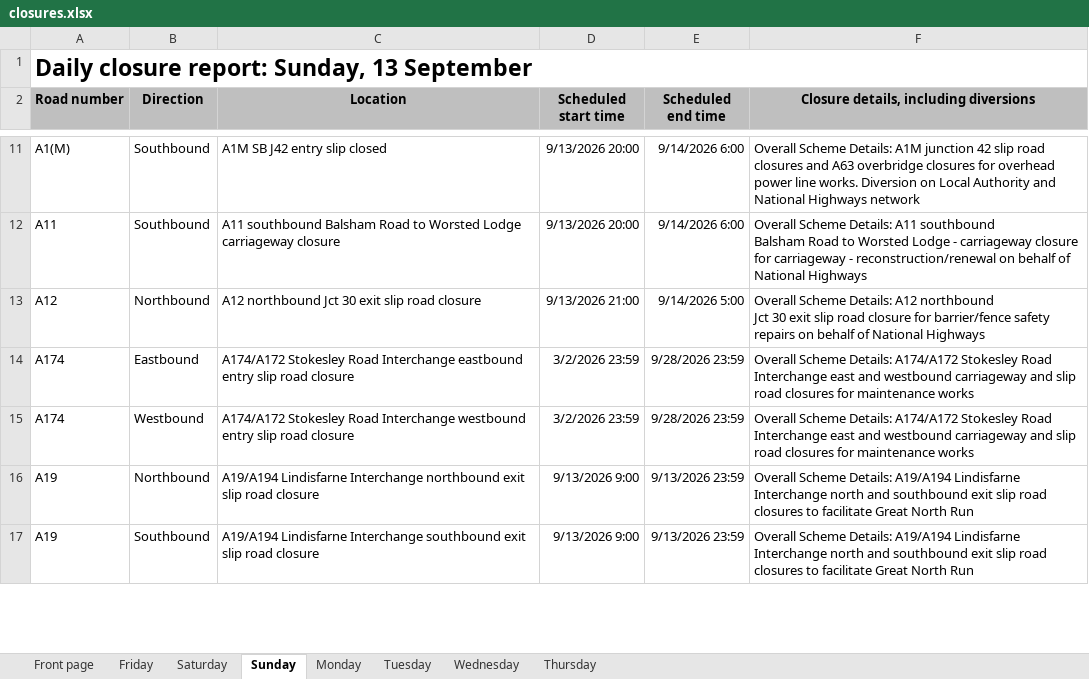
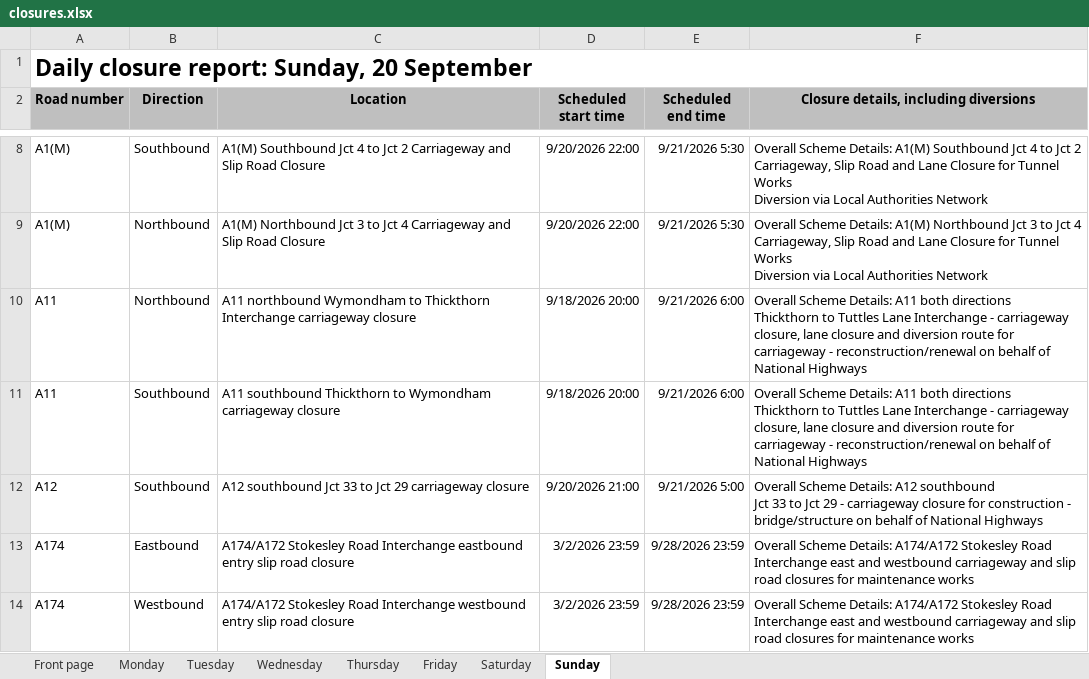
Before and after one commit to mnmred/uk-route-checker, an Excel workbook: closures.xlsx, sheet Sunday, drawn as a sheet; only a part is shown, gaps mark what is left out; values as stored, in another font and other column widths than the file's, no borders; charts and pictures and conditional formats not drawn; removed rows and columns are numbered as before the commit, all else as after; ↵ is a line break in a cell; the diff covers the shown part only; the diff names each change by its address in the sheet, - before the commit and + after, or states it on an @@ line.

```diff
--- a/closures.xlsx (sheet Sunday)
+++ b/closures.xlsx (sheet Sunday)
@@ sheet tab order changed: Front page | Monday | Tuesday | Wednesday | Thursday | Friday | Saturday | Sunday @@
-A1 (Road number): Daily closure report: Sunday, 13 September
+A1 (Road number): Daily closure report: Sunday, 20 September
-C8 (Location): A1M SB J42 entry slip closed
+C8 (Location): A1(M) Southbound Jct 4 to Jct 2 Carriageway and Slip Road Closure
-D8 (Scheduled start time): 9/13/2026 20:00
+D8 (Scheduled start time): 9/20/2026 22:00
-E8 (Scheduled end time): 9/14/2026 6:00
+E8 (Scheduled end time): 9/21/2026 5:30
-F8: …Scheme Details: A1M junction 42 slip road closures and A63 overbridge closures for overhead power line works. Diversion on Local Authority and National Highways network
+F8: …Scheme Details: A1(M) Southbound Jct 4 to Jct 2 ↵ Carriageway, Slip Road and Lane Closure for Tunnel Works ↵ Diversion via Local Authorities Network
+row 9: A1(M) | Northbound | A1(M) Northbound Jct 3 to Jct 4 Carriageway and Slip Road Closure | 9/20/2026 22:00 | 9/21/2026 5:30 | Overall Scheme Details: A1(M) Northbound Jct 3 to Jct 4 ↵ Carriageway, Slip Road and Lane Closure for Tunnel Works ↵ Diversion via Local Authorities Network
+row 10: A11 | Northbound | A11 northbound Wymondham to Thickthorn Interchange carriageway closure | 9/18/2026 20:00 | 9/21/2026 6:00 | Overall Scheme Details: A11 both directions ↵ Thickthorn to Tuttles Lane Interchange - carriageway closure, lane closure and diversion route for carriageway - reconstruction/renewal on behalf of National Highways
-C11 (Location): A11 southbound Balsham Road to Worsted Lodge carriageway closure
+C11 (Location): A11 southbound Thickthorn to Wymondham carriageway closure
-D11 (Scheduled start time): 9/13/2026 20:00
+D11 (Scheduled start time): 9/18/2026 20:00
-E11 (Scheduled end time): 9/14/2026 6:00
+E11 (Scheduled end time): 9/21/2026 6:00
-F11: …Details: A11 southbound ↵ Balsham Road to Worsted Lodge - carriageway closure for carriageway…
+F11: …Details: A11 both directions ↵ Thickthorn to Tuttles Lane Interchange - carriageway closure, lane closure and diversion route for carriageway…
-B12 (Direction): Northbound
+B12 (Direction): Southbound
-C12 (Location): A12 northbound Jct 30 exit slip road closure
+C12 (Location): A12 southbound Jct 33 to Jct 29 carriageway closure
-D12 (Scheduled start time): 9/13/2026 21:00
+D12 (Scheduled start time): 9/20/2026 21:00
-E12 (Scheduled end time): 9/14/2026 5:00
+E12 (Scheduled end time): 9/21/2026 5:00
-F12: …Details: A12 northbound ↵ Jct 30 exit slip road closure for barrier/fence safety repairs on behalf…
+F12: …Details: A12 southbound ↵ Jct 33 to Jct 29 - carriageway closure for construction - bridge/structure on behalf…
-row 16: A19 | Northbound | A19/A194 Lindisfarne Interchange northbound exit slip road closure | 9/13/2026 9:00 | 9/13/2026 23:59 | Overall Scheme Details: A19/A194 Lindisfarne Interchange north and southbound exit slip road closures to facilitate Great North Run
-row 17: A19 | Southbound | A19/A194 Lindisfarne Interchange southbound exit slip road closure | 9/13/2026 9:00 | 9/13/2026 23:59 | Overall Scheme Details: A19/A194 Lindisfarne Interchange north and southbound exit slip road closures to facilitate Great North Run
```
Also changed, not shown: 34 added rows, 24 removed rows and 147 edited cells elsewhere in this sheet, sheet Friday, sheet Saturday, sheet Monday, sheet Tuesday, sheet Wednesday, sheet Front page, 1 more sheet, formulas that keep their value.
